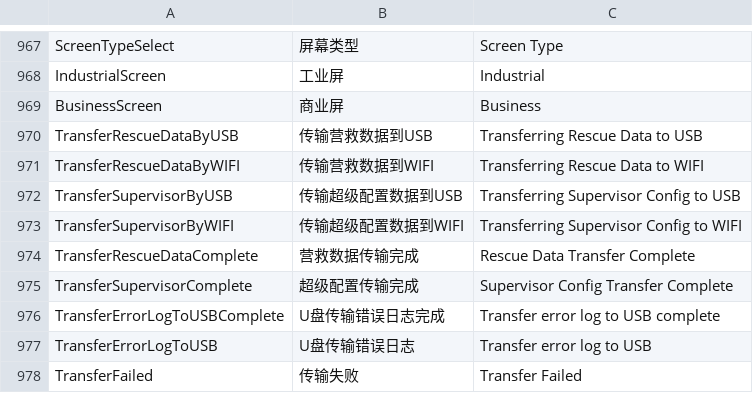
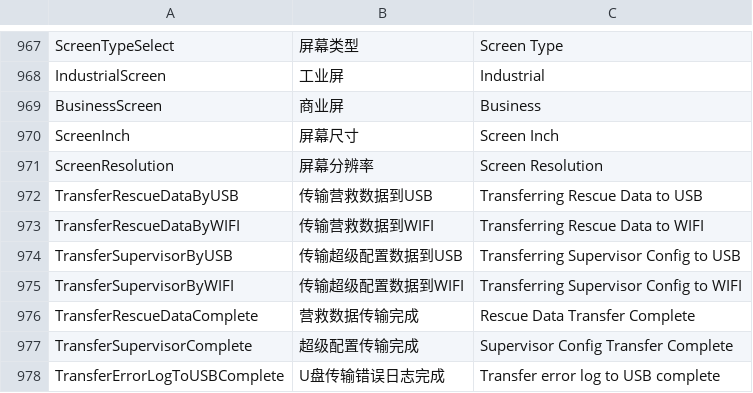
Before and after one commit to 519984307/Appciton, a CSV file: nPM/locale/locale.csv, drawn as a sheet; only a part is shown, gaps mark what is left out; the shorter side is filled out with more unchanged rows.

```diff
--- a/nPM/locale/locale.csv
+++ b/nPM/locale/locale.csv
@@ -969,2 +969,4 @@ IndustrialScreen,工业屏,Industrial
 BusinessScreen,商业屏,Business
+ScreenInch,屏幕尺寸,Screen Inch
+ScreenResolution,屏幕分辨率,Screen Resolution
 TransferRescueDataByUSB,传输营救数据到USB,Transferring Rescue Data to USB
```
Also changed, not shown: 2 other files.
